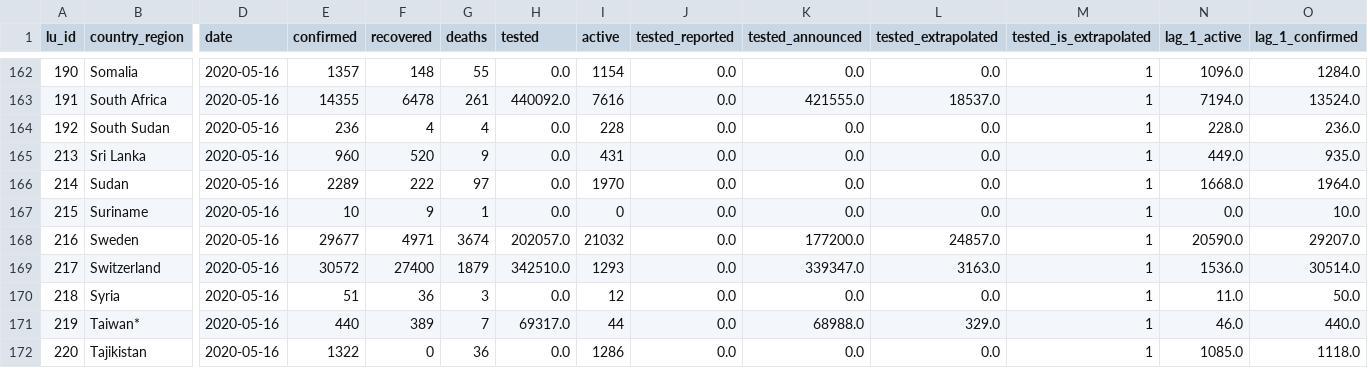
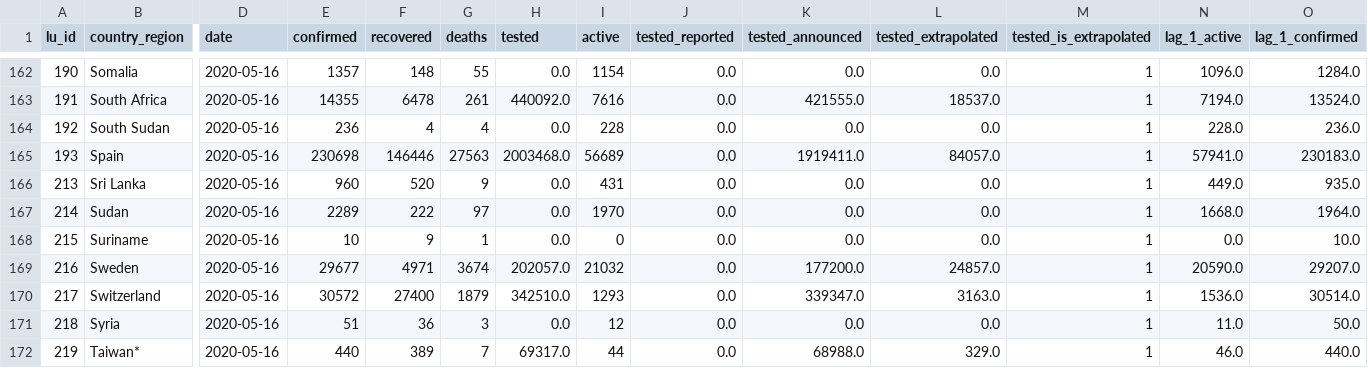
Before and after one commit to v4lue4dded/covid-19, a TSV file: df_data_clean_max_date.tsv, drawn as a sheet; only a part is shown, gaps mark what is left out; the shorter side is filled out with more unchanged rows; rows hold the shown columns only; the diff names each change by its address in the sheet, - before the commit and + after, or states it on an @@ line.

Commit message:
date update: 2020-05-17 09:30:06

```diff
--- a/df_data_clean_max_date.tsv
+++ b/df_data_clean_max_date.tsv
+row 165: 193 | Spain | 2020-05-16 | 230698 | 146446 | 27563 | 2003468.0 | 56689 | 0.0 | 1919411.0 | 84057.0 | 1 | 57941.0 | 230183.0
```
Also changed, not shown: 2 other files.
